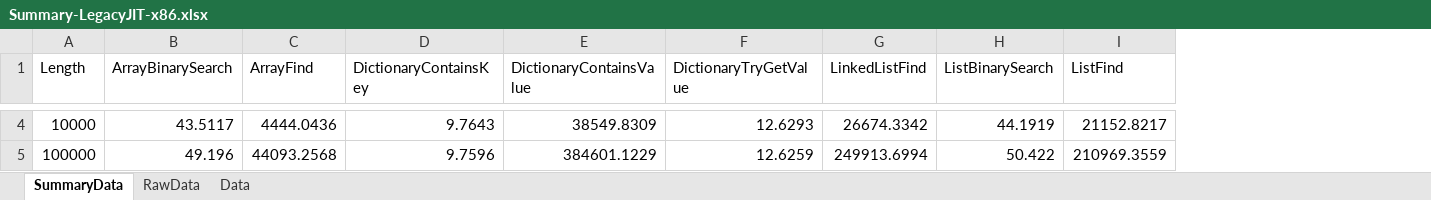
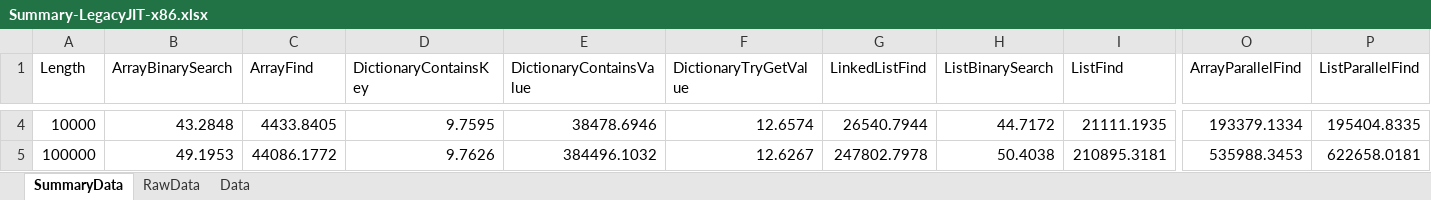
Before and after one commit to irneb/SearchBenchmark, an Excel workbook: SearchBenchmark/Results/Summary-LegacyJIT-x86.xlsx, sheet SummaryData, drawn as a sheet; only a part is shown, gaps mark what is left out; values as stored, in another font and other column widths than the file's, no borders; charts and pictures and table styles not drawn; the diff covers the shown part only; the diff names each change by its address in the sheet, - before the commit and + after, or states it on an @@ line.

```diff
--- a/SearchBenchmark/Results/Summary-LegacyJIT-x86.xlsx (sheet SummaryData)
+++ b/SearchBenchmark/Results/Summary-LegacyJIT-x86.xlsx (sheet SummaryData)
+column O (ArrayParallelFind), rows 4-5: 193379.1334 | 535988.3453
+column P (ListParallelFind), rows 4-5: 195404.8335 | 622658.0181
-B4 (ArrayBinarySearch): 43.5117
+B4 (ArrayBinarySearch): 43.2848
-C4 (ArrayFind): 4444.0436
+C4 (ArrayFind): 4433.8405
-D4 (DictionaryContainsKey): 9.7643
+D4 (DictionaryContainsKey): 9.7595
-E4 (DictionaryContainsValue): 38549.8309
+E4 (DictionaryContainsValue): 38478.6946
-F4 (DictionaryTryGetValue): 12.6293
+F4 (DictionaryTryGetValue): 12.6574
-G4 (LinkedListFind): 26674.3342
+G4 (LinkedListFind): 26540.7944
-H4 (ListBinarySearch): 44.1919
+H4 (ListBinarySearch): 44.7172
-I4 (ListFind): 21152.8217
+I4 (ListFind): 21111.1935
-B5 (ArrayBinarySearch): 49.196
+B5 (ArrayBinarySearch): 49.1953
-C5 (ArrayFind): 44093.2568
+C5 (ArrayFind): 44086.1772
-D5 (DictionaryContainsKey): 9.7596
+D5 (DictionaryContainsKey): 9.7626
-E5 (DictionaryContainsValue): 384601.1229
+E5 (DictionaryContainsValue): 384496.1032
-F5 (DictionaryTryGetValue): 12.6259
+F5 (DictionaryTryGetValue): 12.6267
-G5 (LinkedListFind): 249913.6994
+G5 (LinkedListFind): 247802.7978
-H5 (ListBinarySearch): 50.422
+H5 (ListBinarySearch): 50.4038
-I5 (ListFind): 210969.3559
+I5 (ListFind): 210895.3181
```
Also changed, not shown: 49 edited cells elsewhere in this sheet, sheet RawData, charts or pictures, SearchBenchmark/Results/Summary-LegacyJIT-x64.xlsx, SearchBenchmark/Results/Summary-RyuJIT-x64.xlsx, 18 other files.
